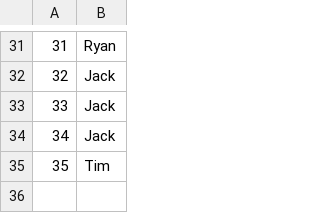
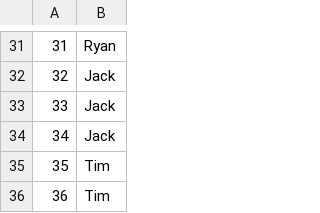
Before and after one commit to tim5jd/OFS-Ticketing-System, a CSV file: tickets.csv, drawn as a sheet; only a part is shown, gaps mark what is left out; the diff names each change by its address in the sheet, - before the commit and + after, or states it on an @@ line.

Commit message:
Update tickets.csv

```diff
--- a/tickets.csv
+++ b/tickets.csv
+row 36: 36 | Tim
```
